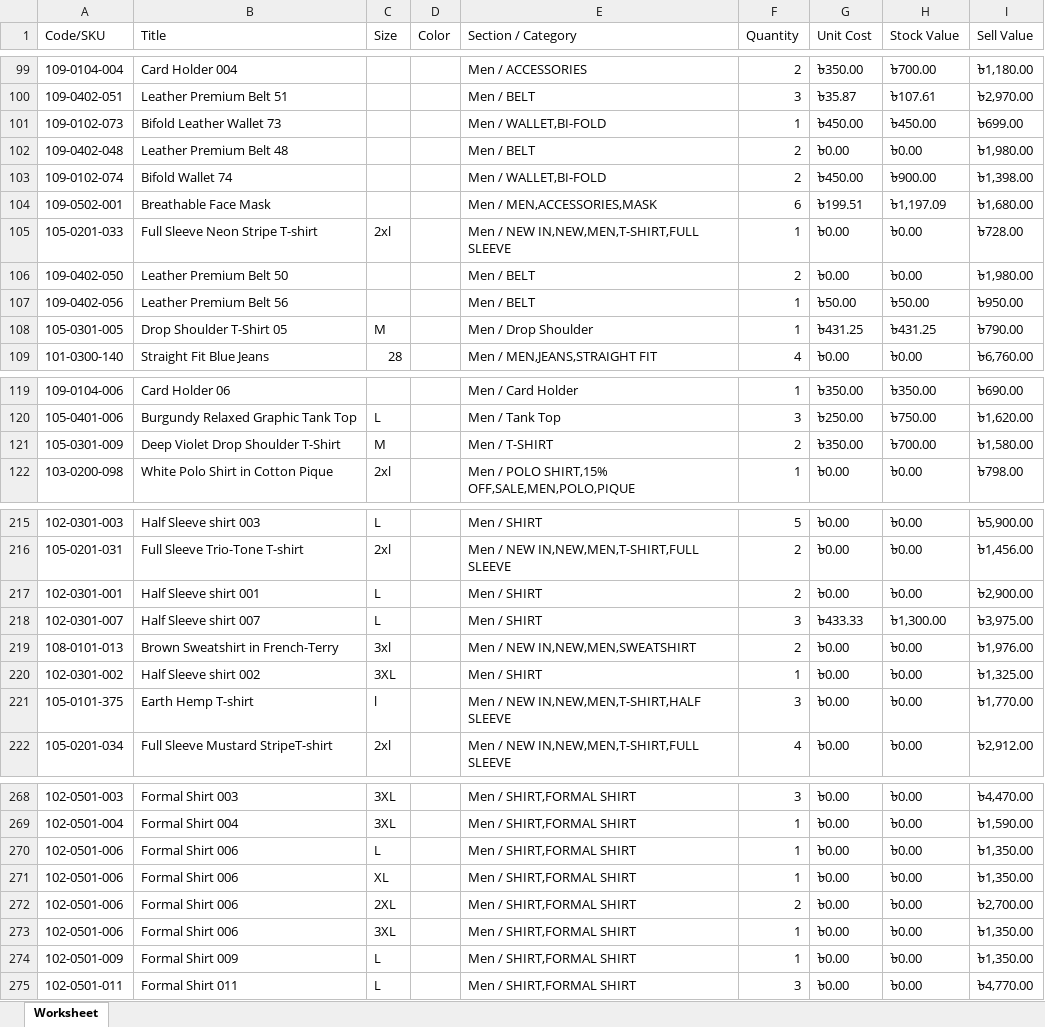
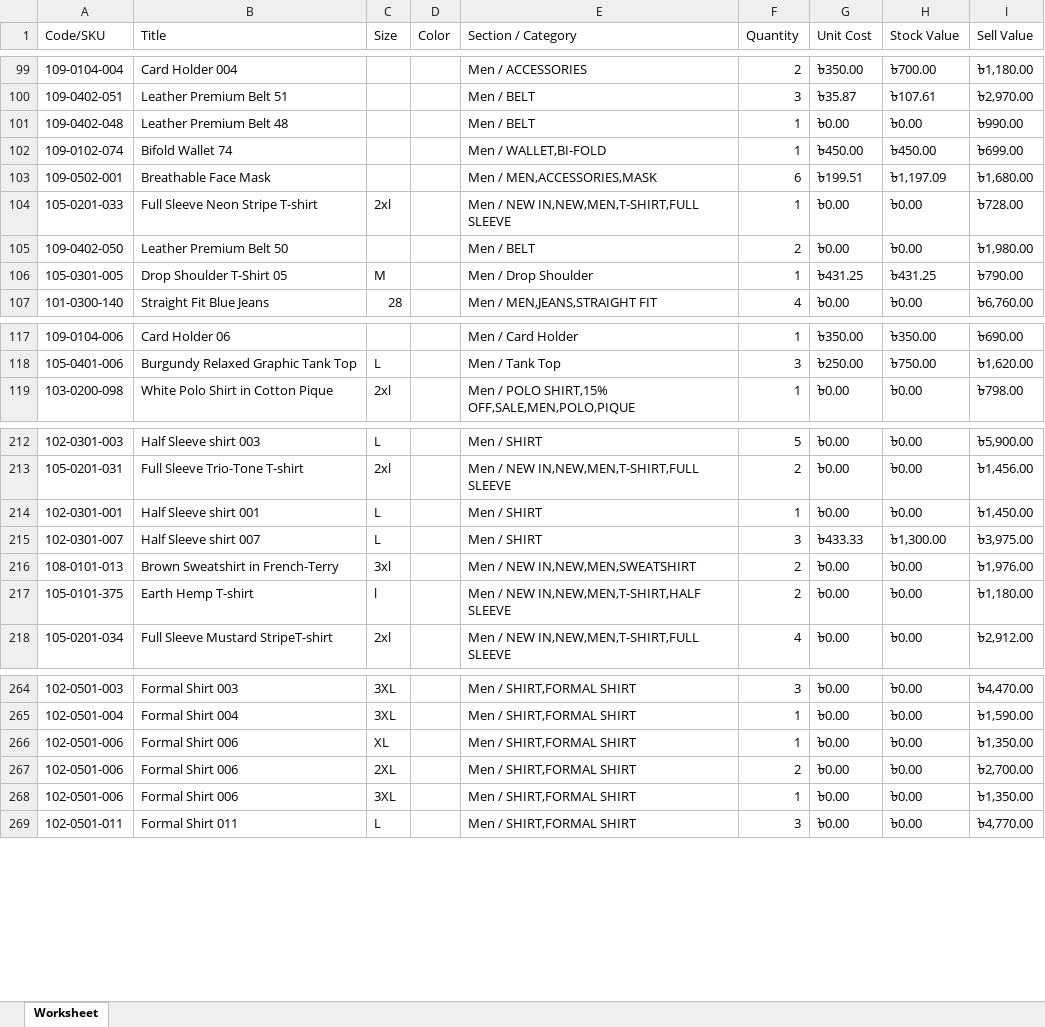
Before and after one commit to Sajid-ul-Islam/DEEN-OPS, an Excel workbook: src/inventory/War.xlsx, sheet Worksheet, drawn as a sheet; only a part is shown, gaps mark what is left out; values as stored, in another font and other column widths than the file's, no borders; removed rows and columns are numbered as before the commit, all else as after; the diff covers the shown part only; the diff names each change by its address in the sheet, - before the commit and + after, or states it on an @@ line.

```diff
--- a/src/inventory/War.xlsx (sheet Worksheet)
+++ b/src/inventory/War.xlsx (sheet Worksheet)
-row 101: 109-0102-073 | Bifold Leather Wallet 73 |  |  | Men / WALLET,BI-FOLD | 1 | ৳450.00 | ৳450.00 | ৳699.00
-F101:F102 (Quantity): 2
+F101:F102 (Quantity): 1
-I101 (Sell Value): ৳1,980.00
+I101 (Sell Value): ৳990.00
-H102 (Stock Value): ৳900.00
+H102 (Stock Value): ৳450.00
-I102 (Sell Value): ৳1,398.00
+I102 (Sell Value): ৳699.00
-row 107: 109-0402-056 | Leather Premium Belt 56 |  |  | Men / BELT | 1 | ৳50.00 | ৳50.00 | ৳950.00
-row 121: 105-0301-009 | Deep Violet Drop Shoulder T-Shirt | M |  | Men / T-SHIRT | 2 | ৳350.00 | ৳700.00 | ৳1,580.00
-F214 (Quantity): 2
+F214 (Quantity): 1
-I214 (Sell Value): ৳2,900.00
+I214 (Sell Value): ৳1,450.00
-row 220: 102-0301-002 | Half Sleeve shirt 002 | 3XL |  | Men / SHIRT | 1 | ৳0.00 | ৳0.00 | ৳1,325.00
-F217 (Quantity): 3
+F217 (Quantity): 2
-I217 (Sell Value): ৳1,770.00
+I217 (Sell Value): ৳1,180.00
-row 270: 102-0501-006 | Formal Shirt 006 | L |  | Men / SHIRT,FORMAL SHIRT | 1 | ৳0.00 | ৳0.00 | ৳1,350.00
-row 274: 102-0501-009 | Formal Shirt 009 | L |  | Men / SHIRT,FORMAL SHIRT | 1 | ৳0.00 | ৳0.00 | ৳1,350.00
```
Also changed, not shown: 14 edited cells elsewhere in this sheet, src/inventory/Cum.xlsx, src/inventory/Mir.xlsx, 1 other file.
